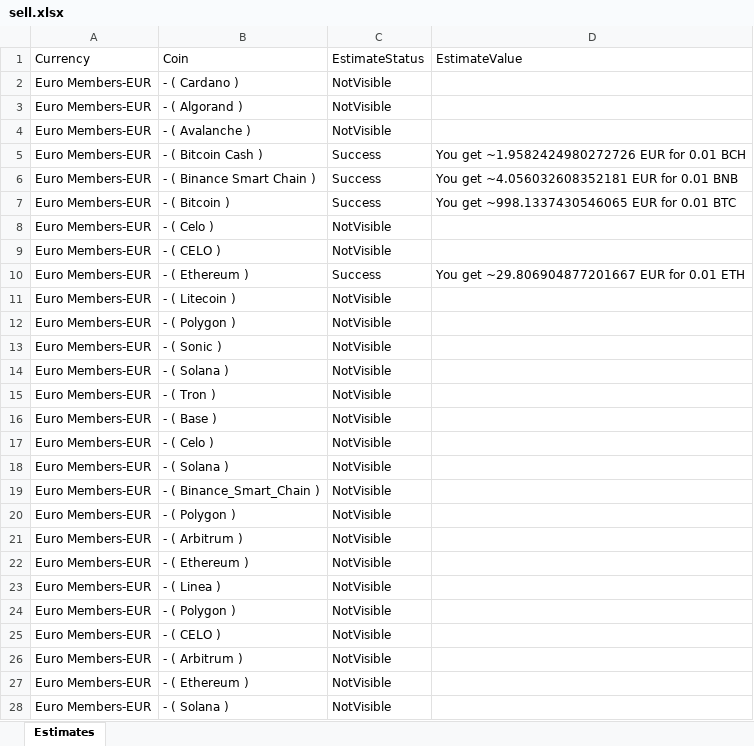
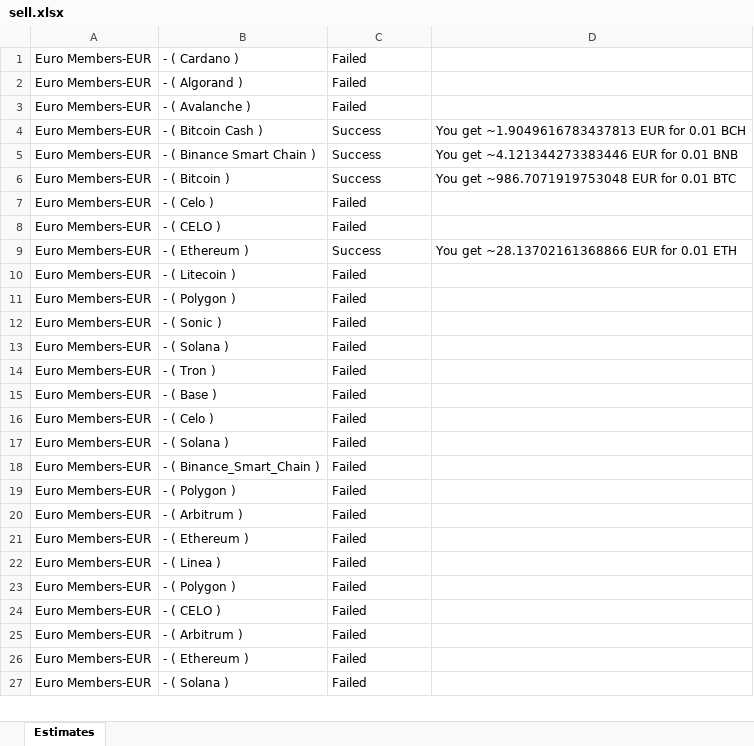
Before and after one commit to vasu744896/Transfi_automation, an Excel workbook: sell.xlsx, sheet Estimates, drawn as a sheet; only a part is shown; values as stored, in another font and other column widths than the file's, no borders; removed rows and columns are numbered as before the commit, all else as after; the diff covers the shown part only; the diff names each change by its address in the sheet, - before the commit and + after, or states it on an @@ line.

```diff
--- a/sell.xlsx (sheet Estimates)
+++ b/sell.xlsx (sheet Estimates)
-row 1: Currency | Coin | EstimateStatus | EstimateValue
-C1:C3: NotVisible
+C1:C3: Failed
-D4: You get ~1.9582424980272726 EUR for 0.01 BCH
+D4: You get ~1.9049616783437813 EUR for 0.01 BCH
-D5: You get ~4.056032608352181 EUR for 0.01 BNB
+D5: You get ~4.121344273383446 EUR for 0.01 BNB
-D6: You get ~998.1337430546065 EUR for 0.01 BTC
+D6: You get ~986.7071919753048 EUR for 0.01 BTC
-C7:C8: NotVisible
+C7:C8: Failed
-D9: You get ~29.806904877201667 EUR for 0.01 ETH
+D9: You get ~28.13702161368866 EUR for 0.01 ETH
-C10:C27: NotVisible
+C10:C27: Failed
```
Also changed, not shown: 19 added rows and 6 edited cells elsewhere in this sheet, buy_crypto.xlsx, 16 other files.
